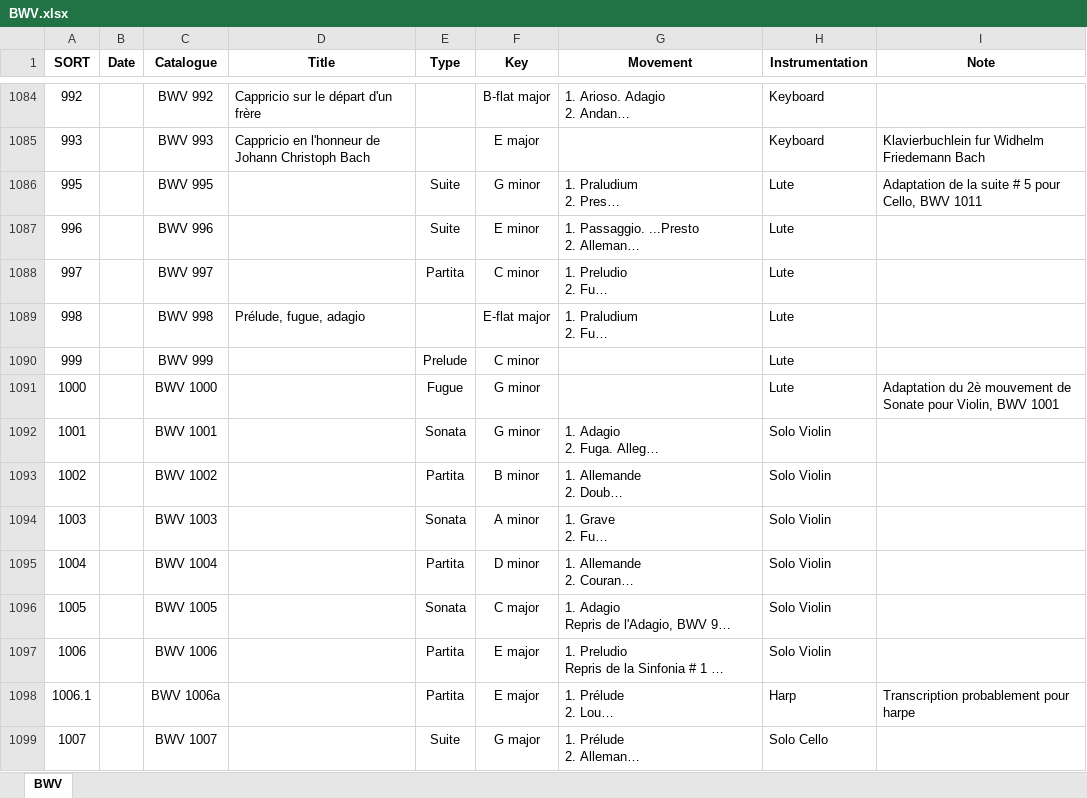
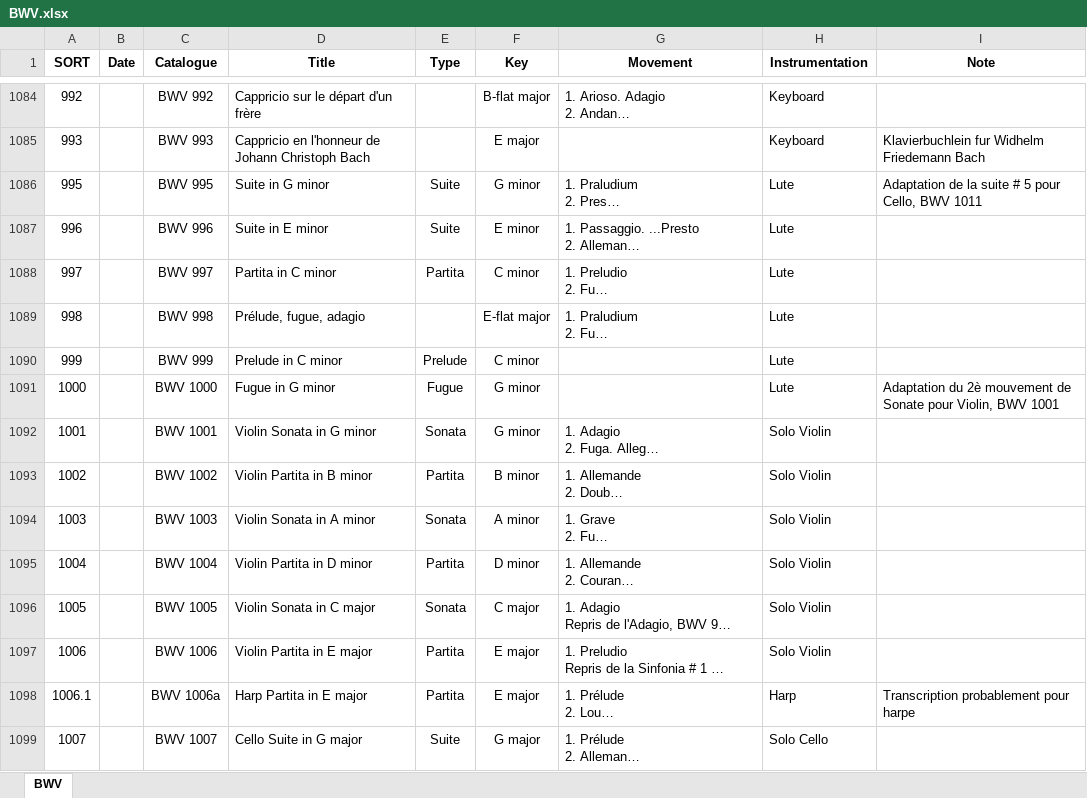
Before and after one commit to KenParker-CN/konzert-public-data, an Excel workbook: xlsx/BWV.xlsx, sheet BWV, drawn as a sheet; only a part is shown, gaps mark what is left out; long unchanged cells end in …; values as stored, in another font and other column widths than the file's, no borders; conditional formats not drawn; the diff covers the shown part only; the diff names each change by its address in the sheet, - before the commit and + after, or states it on an @@ line.

Commit message:
data: update BWV

```diff
--- a/xlsx/BWV.xlsx (sheet BWV)
+++ b/xlsx/BWV.xlsx (sheet BWV)
-D1086 (Title): (empty)
+D1086 (Title): Suite in G minor
-D1087 (Title): (empty)
+D1087 (Title): Suite in E minor
-D1088 (Title): (empty)
+D1088 (Title): Partita in C minor
-D1090 (Title): (empty)
+D1090 (Title): Prelude in C minor
-D1091 (Title): (empty)
+D1091 (Title): Fugue in G minor
-D1092 (Title): (empty)
+D1092 (Title): Violin Sonata in G minor
-D1093 (Title): (empty)
+D1093 (Title): Violin Partita in B minor
-D1094 (Title): (empty)
+D1094 (Title): Violin Sonata in A minor
-D1095 (Title): (empty)
+D1095 (Title): Violin Partita in D minor
-D1096 (Title): (empty)
+D1096 (Title): Violin Sonata in C major
-D1097 (Title): (empty)
+D1097 (Title): Violin Partita in E major
-D1098 (Title): (empty)
+D1098 (Title): Harp Partita in E major
-D1099 (Title): (empty)
+D1099 (Title): Cello Suite in G major
```
Also changed, not shown: 258 edited cells elsewhere in this sheet, 1 other file.
